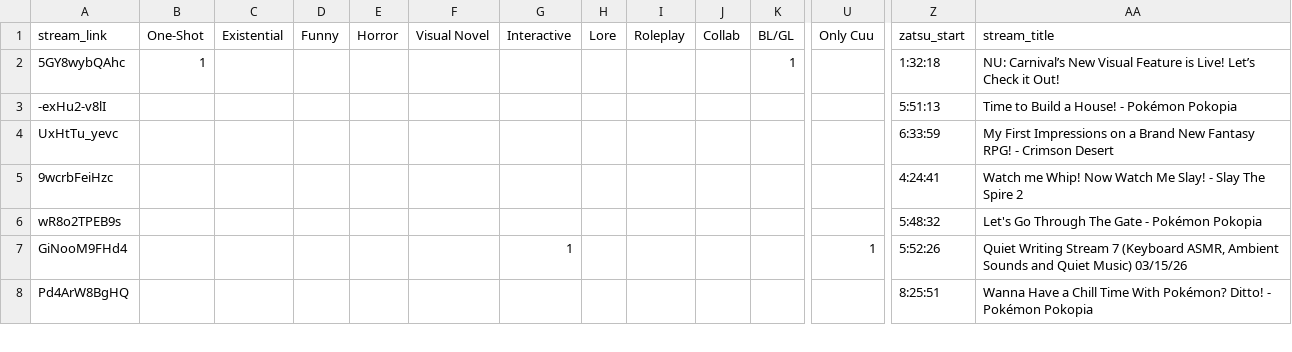
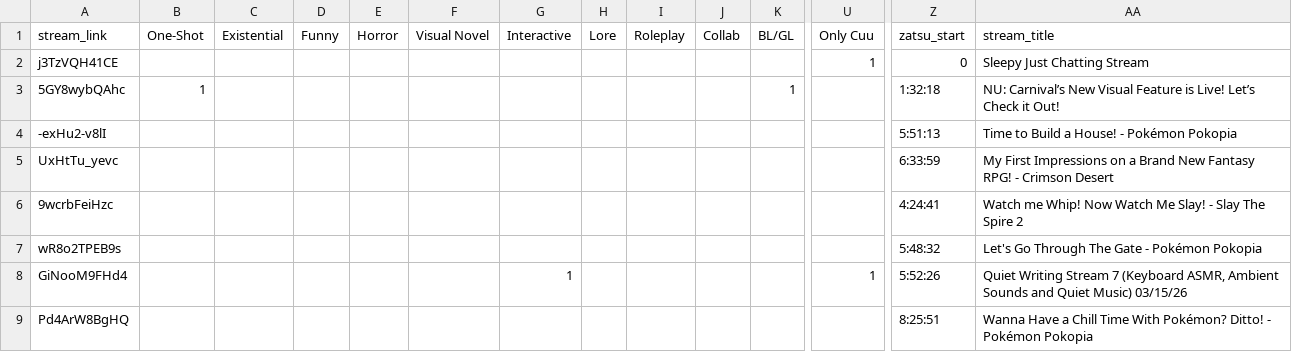
Before and after one commit to Cuudexter/Cuudex, a CSV file: metadata.csv, drawn as a sheet; only a part is shown, gaps mark what is left out; rows hold the shown columns only; the diff names each change by its address in the sheet, - before the commit and + after, or states it on an @@ line.

Commit message:
Zatsu

```diff
--- a/metadata.csv
+++ b/metadata.csv
+row 2: j3TzVQH41CE |  |  |  |  |  |  |  |  |  |  | 1 | 0 | Sleepy Just Chatting Stream
```
Also changed, not shown: 2 other files.
